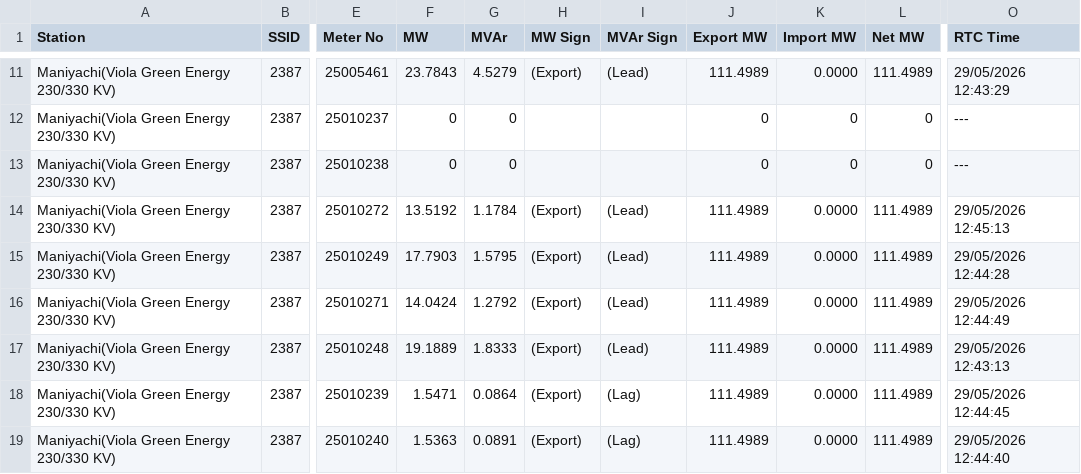
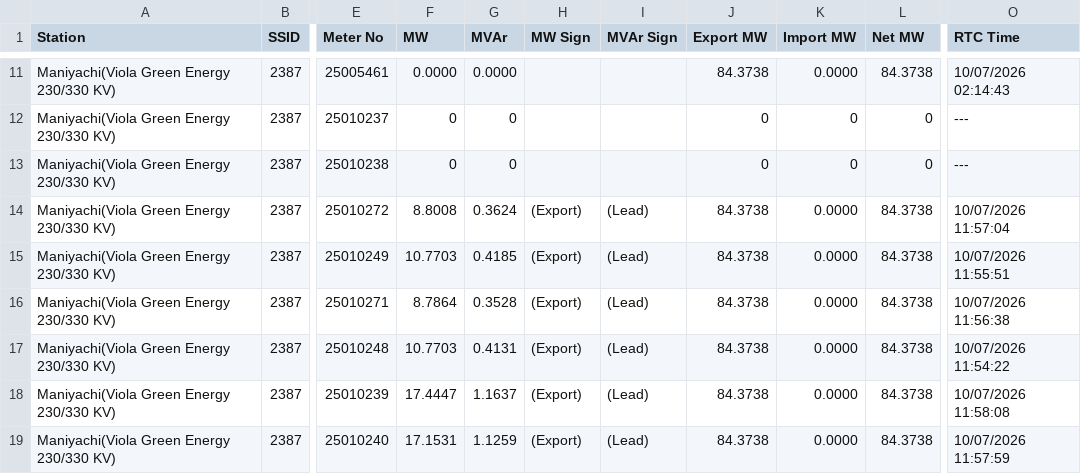
Before and after one commit to tamilarasan-developer/solar_data_extraction, a CSV file: tneb_feeder_data.csv, drawn as a sheet; only a part is shown, gaps mark what is left out; the diff covers the shown part only; the diff names each change by its address in the sheet, - before the commit and + after, or states it on an @@ line.

```diff
--- a/tneb_feeder_data.csv
+++ b/tneb_feeder_data.csv
-F11 (MW): 23.7843
+F11 (MW): 0.0000
-G11 (MVAr): 4.5279
+G11 (MVAr): 0.0000
-H11 (MW Sign): (Export)
+H11 (MW Sign): (empty)
-I11 (MVAr Sign): (Lead)
+I11 (MVAr Sign): (empty)
-J11 (Export MW): 111.4989
+J11 (Export MW): 84.3738
-L11 (Net MW): 111.4989
+L11 (Net MW): 84.3738
-O11 (RTC Time): 29/05/2026 12:43:29
+O11 (RTC Time): 10/07/2026 02:14:43
-F14 (MW): 13.5192
+F14 (MW): 8.8008
-G14 (MVAr): 1.1784
+G14 (MVAr): 0.3624
-J14:J19 (Export MW): 111.4989
+J14:J19 (Export MW): 84.3738
-L14:L19 (Net MW): 111.4989
+L14:L19 (Net MW): 84.3738
-O14 (RTC Time): 29/05/2026 12:45:13
+O14 (RTC Time): 10/07/2026 11:57:04
-F15 (MW): 17.7903
+F15 (MW): 10.7703
-G15 (MVAr): 1.5795
+G15 (MVAr): 0.4185
-O15 (RTC Time): 29/05/2026 12:44:28
+O15 (RTC Time): 10/07/2026 11:55:51
-F16 (MW): 14.0424
+F16 (MW): 8.7864
-G16 (MVAr): 1.2792
+G16 (MVAr): 0.3528
-O16 (RTC Time): 29/05/2026 12:44:49
+O16 (RTC Time): 10/07/2026 11:56:38
-F17 (MW): 19.1889
+F17 (MW): 10.7703
-G17 (MVAr): 1.8333
+G17 (MVAr): 0.4131
-O17 (RTC Time): 29/05/2026 12:43:13
+O17 (RTC Time): 10/07/2026 11:54:22
-F18 (MW): 1.5471
+F18 (MW): 17.4447
-G18 (MVAr): 0.0864
+G18 (MVAr): 1.1637
-I18:I19 (MVAr Sign): (Lag)
+I18:I19 (MVAr Sign): (Lead)
-O18 (RTC Time): 29/05/2026 12:44:45
+O18 (RTC Time): 10/07/2026 11:58:08
-F19 (MW): 1.5363
+F19 (MW): 17.1531
-G19 (MVAr): 0.0891
+G19 (MVAr): 1.1259
-O19 (RTC Time): 29/05/2026 12:44:40
+O19 (RTC Time): 10/07/2026 11:57:59
```
Also changed, not shown: 51 edited cells elsewhere in this file, 1 other file.
